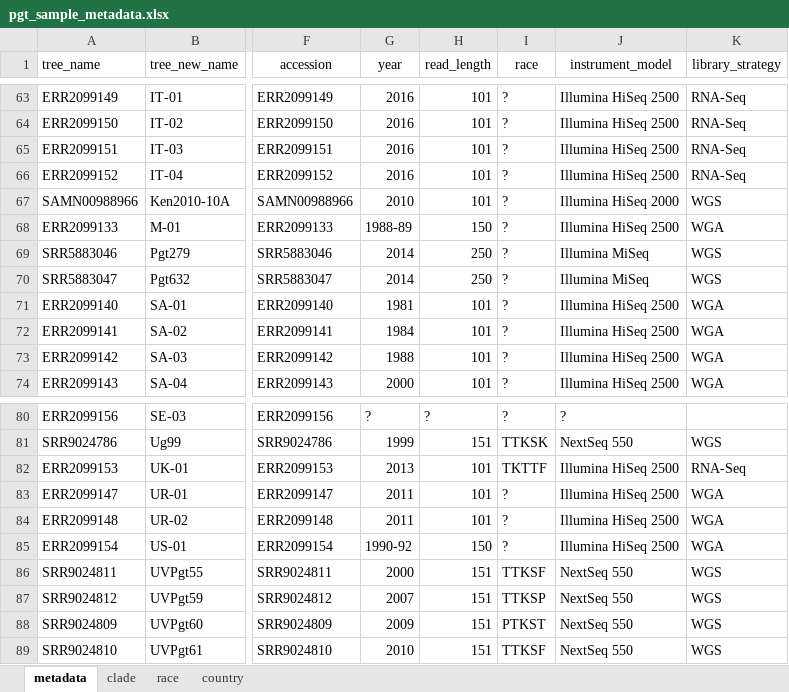
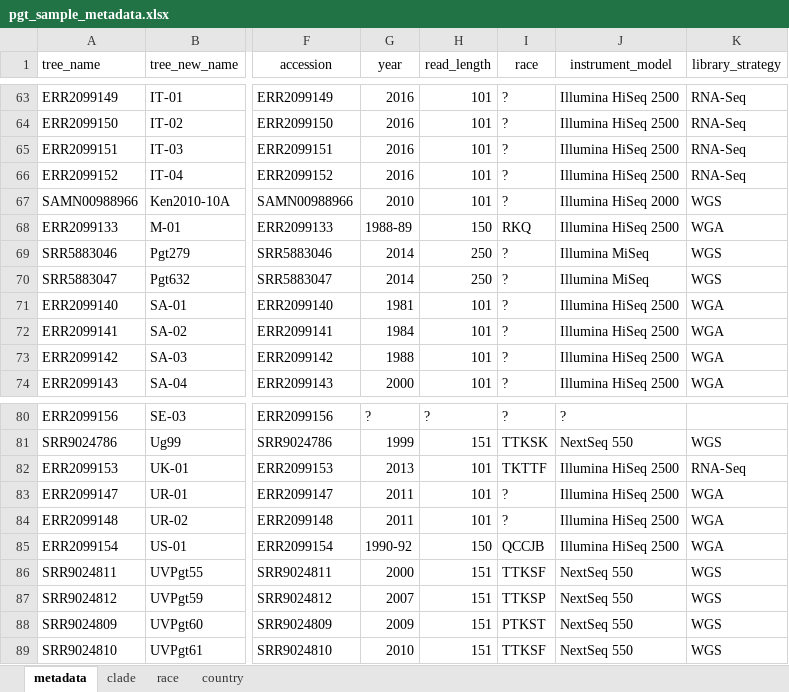
Before and after one commit to SaundersLab/marple, an Excel workbook: resources/pgt/pgt_sample_metadata.xlsx, sheet metadata, drawn as a sheet; only a part is shown, gaps mark what is left out; values as stored, in another font and other column widths than the file's, no borders; the diff names each change by its address in the sheet, - before the commit and + after, or states it on an @@ line.

Commit message:
add more race metadata

```diff
--- a/resources/pgt/pgt_sample_metadata.xlsx (sheet metadata)
+++ b/resources/pgt/pgt_sample_metadata.xlsx (sheet metadata)
-I68 (race): ?
+I68 (race): RKQ
-I85 (race): ?
+I85 (race): QCCJB
```
